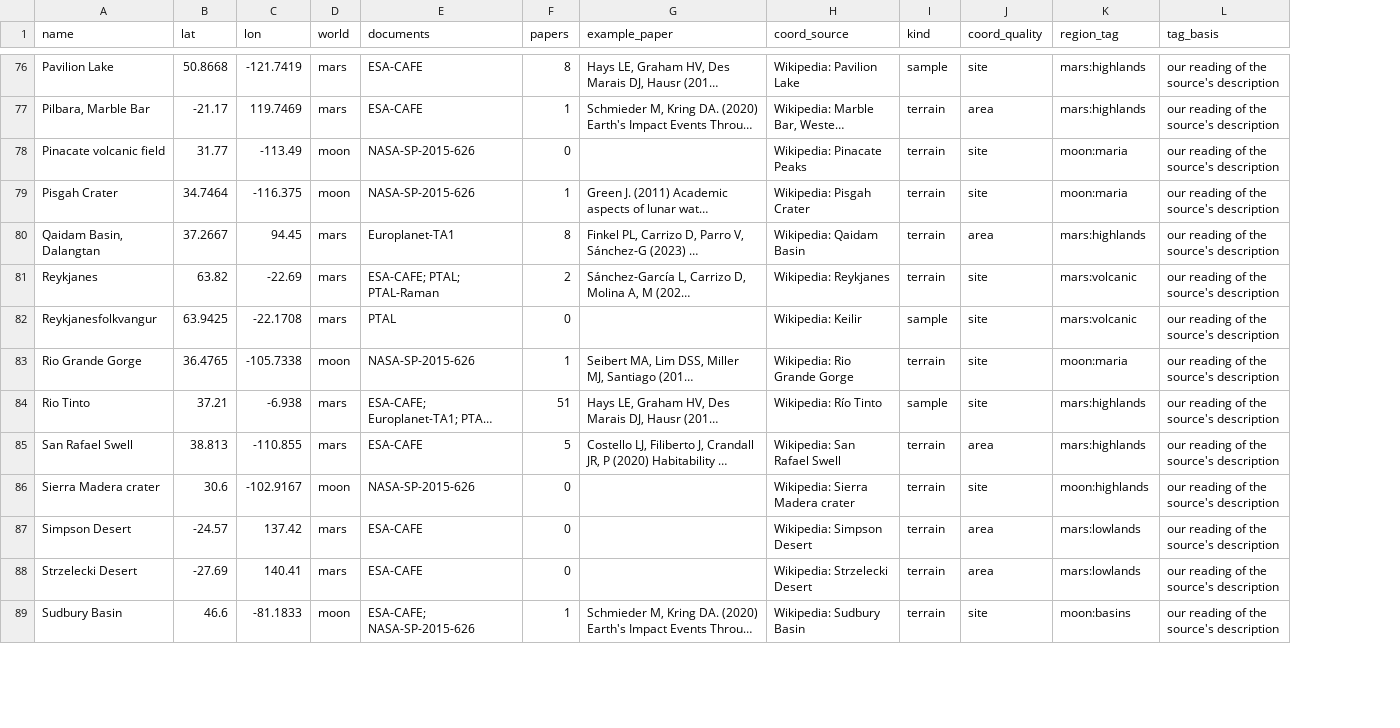
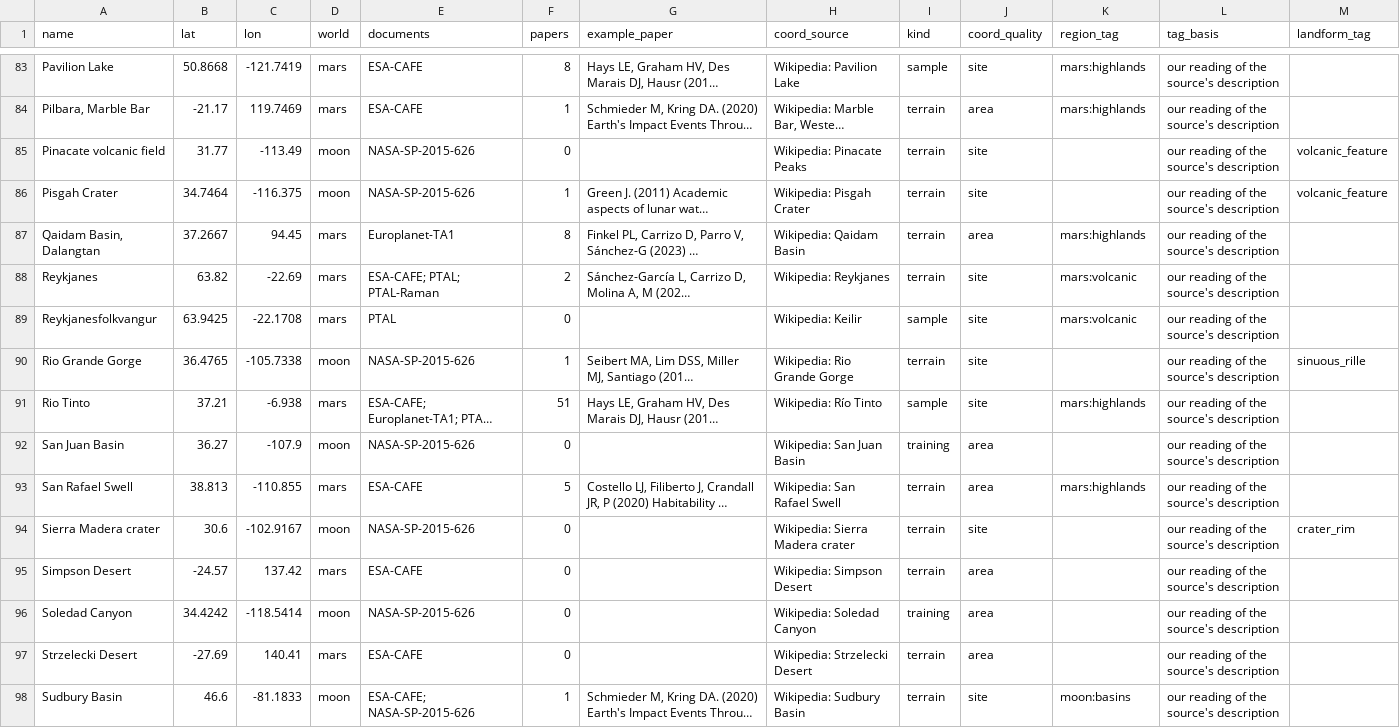
Before and after one commit to jameshou28/common-ground, a CSV file: ml/analog_sites.csv, drawn as a sheet; only a part is shown, gaps mark what is left out; long unchanged cells end in …; addresses are those after the commit; the diff covers the shown part only; the diff names each change by its address in the sheet, - before the commit and + after, or states it on an @@ line.

Commit message:
version 2.0!
version 2.0. Complete overhaul of weighting system in order to filter out common landscape with artificially high similarity. Additionally revamped the split of training data - gate_terms only trains on terrain and habitat, while earth floor and landscape turning only happens in kind == terrain.

```diff
--- a/ml/analog_sites.csv
+++ b/ml/analog_sites.csv
+column M (landform_tag), rows 85-90: volcanic_feature | volcanic_feature |  |  |  | sinuous_rille; row 94: crater_rim
-K85:K86 (region_tag): moon:maria
+K85:K86 (region_tag): (empty)
-K90 (region_tag): moon:maria
+K90 (region_tag): (empty)
+row 92: San Juan Basin | 36.27 | -107.9 | moon | NASA-SP-2015-626 | 0 |  | Wikipedia: San Juan Basin | training | area |  | our reading of the source's description
-K94 (region_tag): moon:highlands
+K94 (region_tag): (empty)
-K95 (region_tag): mars:lowlands
+K95 (region_tag): (empty)
+row 96: Soledad Canyon | 34.4242 | -118.5414 | moon | NASA-SP-2015-626 | 0 |  | Wikipedia: Soledad Canyon | training | area |  | our reading of the source's description
-K97 (region_tag): mars:lowlands
+K97 (region_tag): (empty)
```
Also changed, not shown: 8 added rows and 39 edited cells elsewhere in this file, 6 other files.
